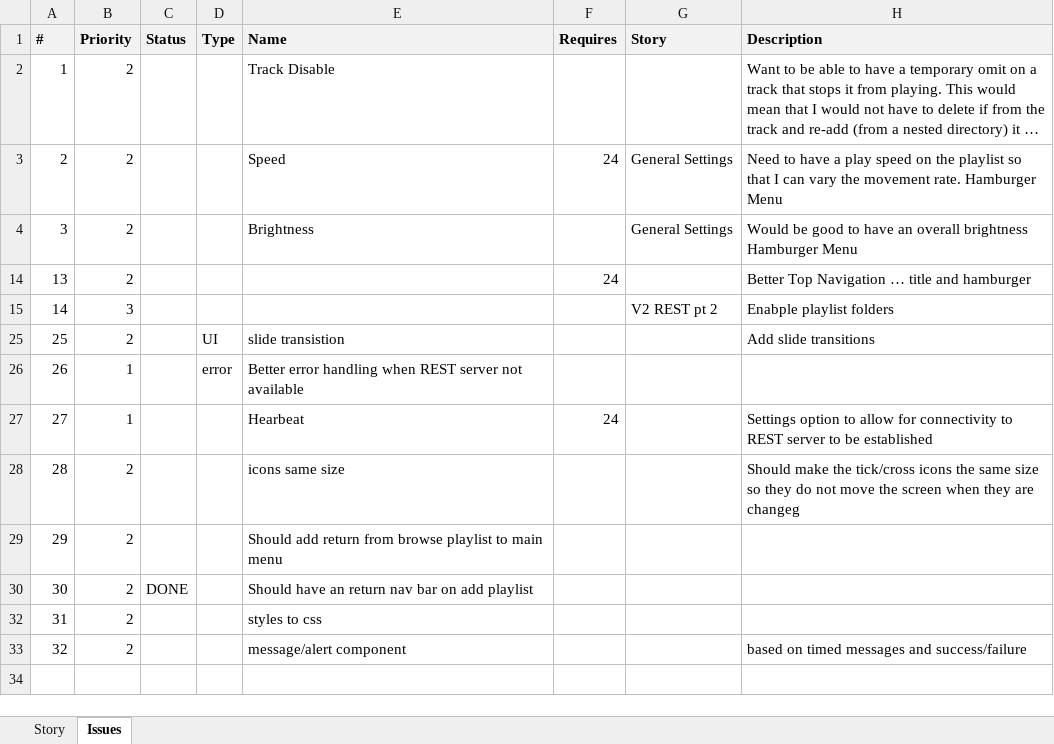
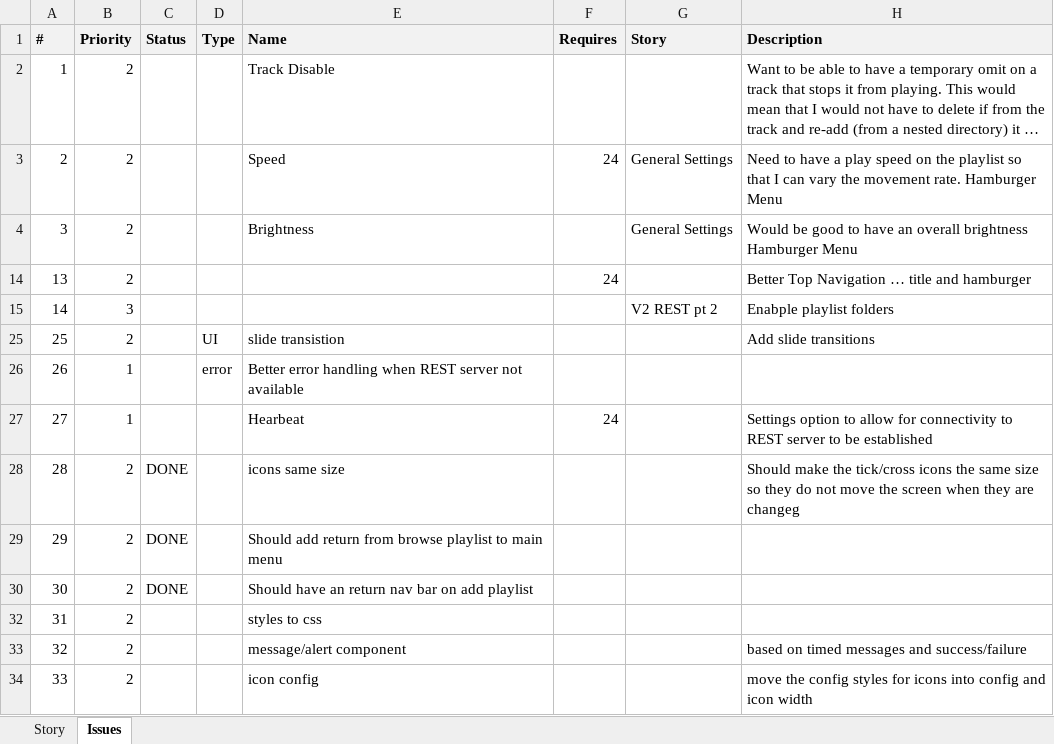
Before and after one commit to ownimage/piWriter, an Excel workbook: IssuesLog.xlsx, sheet Issues, drawn as a sheet; long unchanged cells end in …; values as stored, in another font and other column widths than the file's, no borders; the diff names each change by its address in the sheet, - before the commit and + after, or states it on an @@ line.

Commit message:
Issue #28 icons same size

```diff
--- a/IssuesLog.xlsx (sheet Issues)
+++ b/IssuesLog.xlsx (sheet Issues)
-C28:C29 (Status): (empty)
+C28:C29 (Status): DONE
+row 34: 33 | 2 |  |  | icon config |  |  | move the config styles for icons into config and icon width
```
Also changed, not shown: 1 other file.
